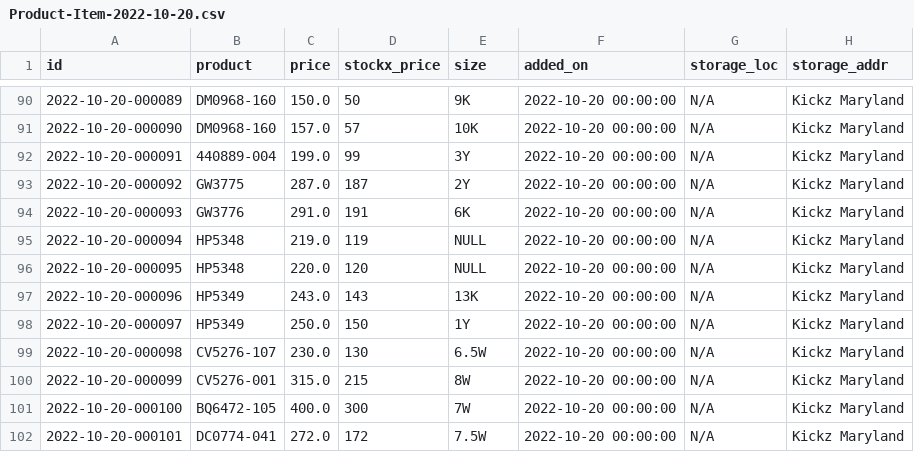
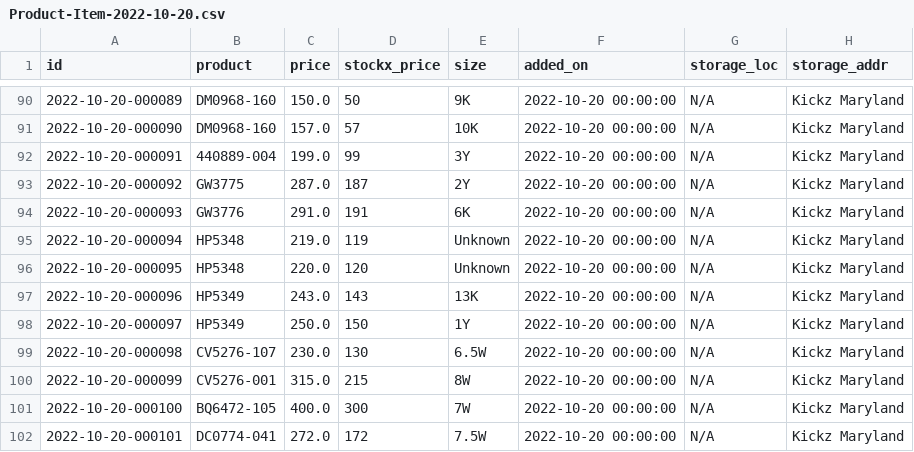
Before and after one commit to Chao1009/database_website, a CSV file: data/Product-Item-2022-10-20.csv, drawn as a sheet; only a part is shown, gaps mark what is left out.

Commit message:
update data with correct regulated size

```diff
--- a/data/Product-Item-2022-10-20.csv
+++ b/data/Product-Item-2022-10-20.csv
@@ -94,4 +94,4 @@ id,product,price,stockx_price,size,added_on,storage_loc,storage_addr
 2022-10-20-000093,GW3776,291.0,191,6K,2022-10-20 00:00:00,N/A,Kickz Maryland
-2022-10-20-000094,HP5348,219.0,119,NULL,2022-10-20 00:00:00,N/A,Kickz Maryland
-2022-10-20-000095,HP5348,220.0,120,NULL,2022-10-20 00:00:00,N/A,Kickz Maryland
+2022-10-20-000094,HP5348,219.0,119,Unknown,2022-10-20 00:00:00,N/A,Kickz Maryland
+2022-10-20-000095,HP5348,220.0,120,Unknown,2022-10-20 00:00:00,N/A,Kickz Maryland
 2022-10-20-000096,HP5349,243.0,143,13K,2022-10-20 00:00:00,N/A,Kickz Maryland
```
Also changed, not shown: 3 other files.
